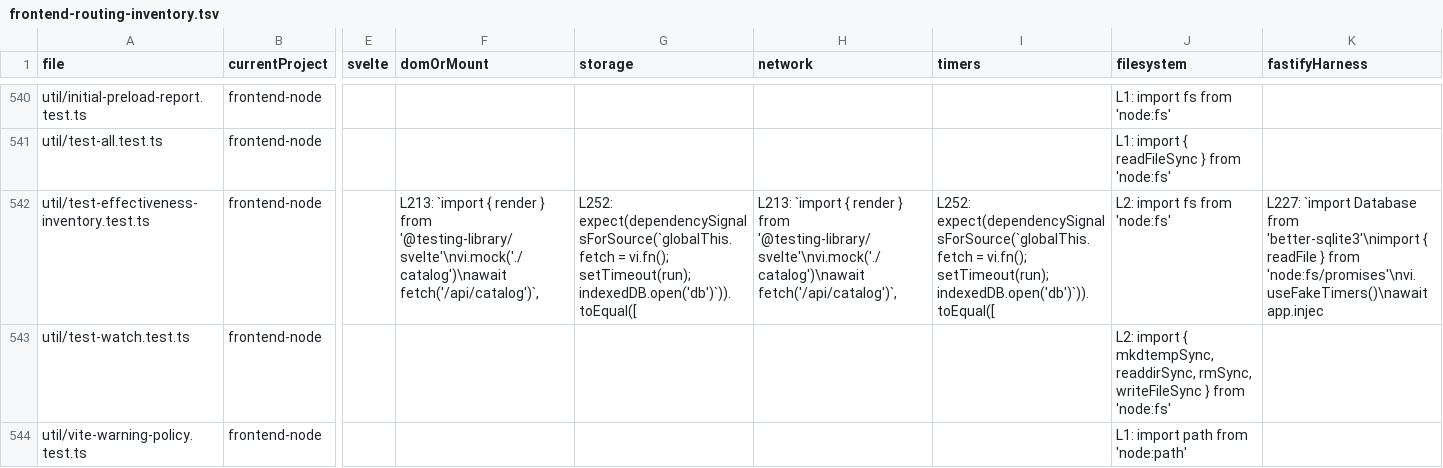
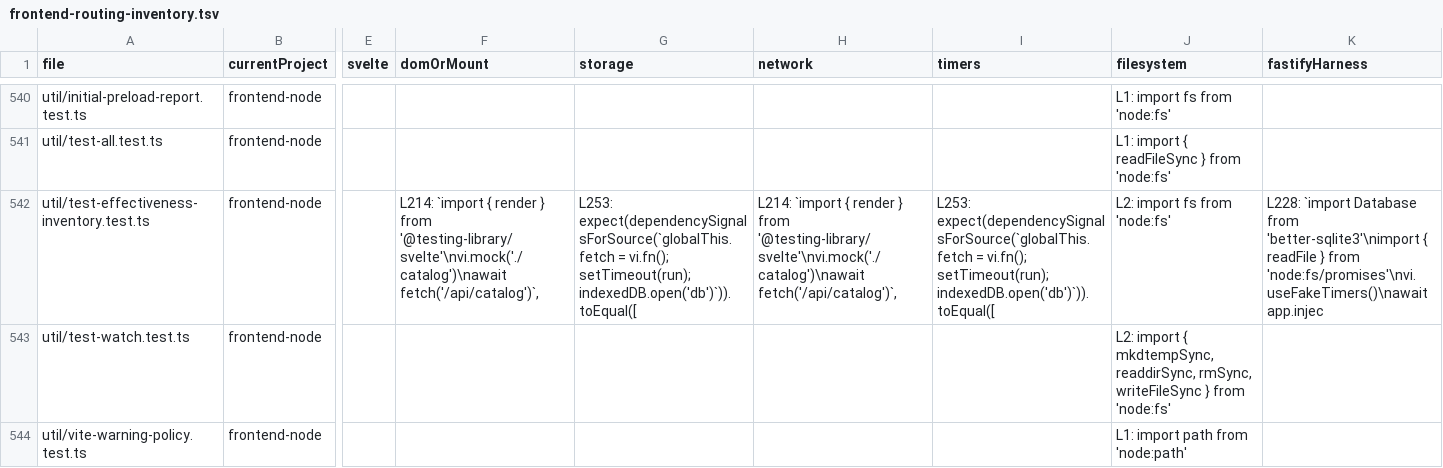
Before and after one commit to rhplus0831/RisuAI, a TSV file: .archived-docs/performance-and-stability/test-suite-effectiveness-audit/frontend-routing-inventory.tsv, drawn as a sheet; only a part is shown, gaps mark what is left out; the diff names each change by its address in the sheet, - before the commit and + after, or states it on an @@ line.

```diff
--- a/.archived-docs/performance-and-stability/test-suite-effectiveness-audit/frontend-routing-inventory.tsv
+++ b/.archived-docs/performance-and-stability/test-suite-effectiveness-audit/frontend-routing-inventory.tsv
-F542 (domOrMount): L213: `import {…
+F542 (domOrMount): L214: `import {…
-G542 (storage): L252: expect(dependencySignalsForSource(`globalThis.fetch =…
+G542 (storage): L253: expect(dependencySignalsForSource(`globalThis.fetch =…
-H542 (network): L213: `import {…
+H542 (network): L214: `import {…
-I542 (timers): L252: expect(dependencySignalsForSource(`globalThis.fetch =…
+I542 (timers): L253: expect(dependencySignalsForSource(`globalThis.fetch =…
-K542 (fastifyHarness): L227: `import Database…
+K542 (fastifyHarness): L228: `import Database…
```
Also changed, not shown: 3 other files.
